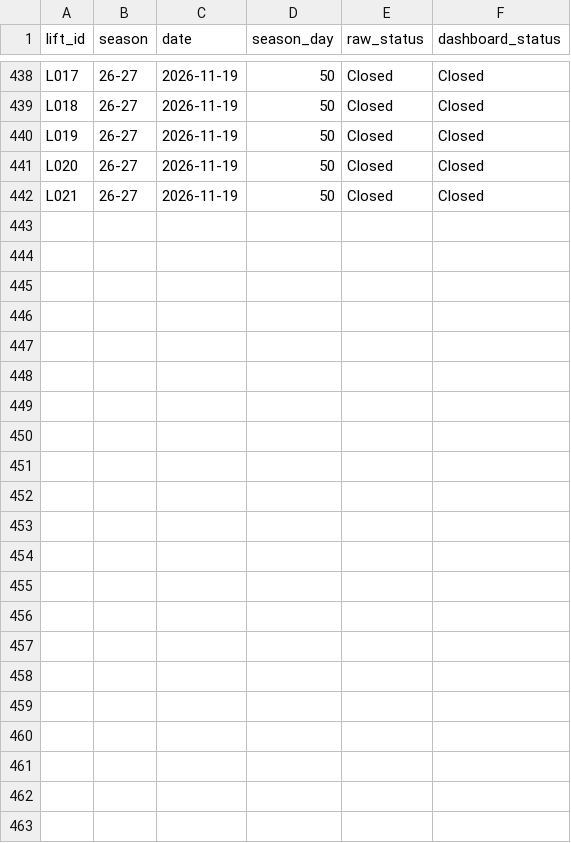
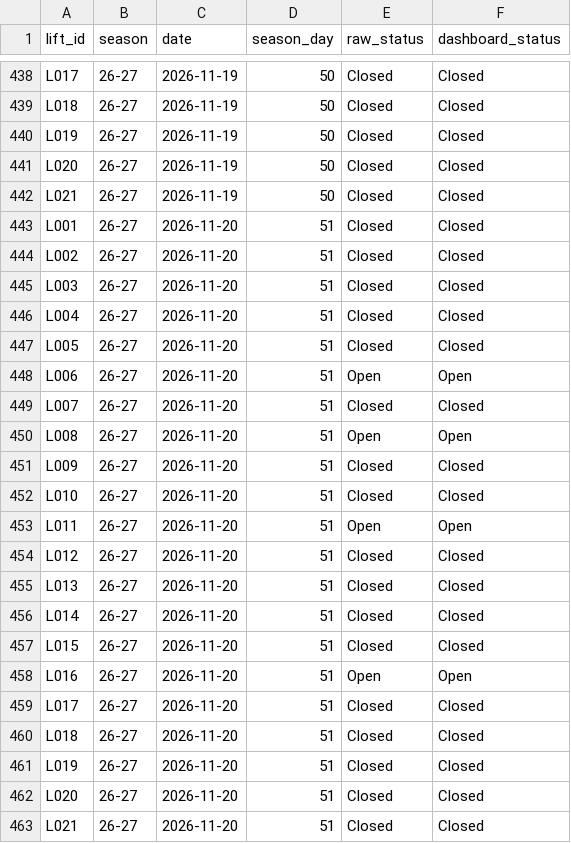
Before and after one commit to carneyam/keystone-terrain-dashboard, a CSV file: data/lift_status_26-27.csv, drawn as a sheet; only a part is shown, gaps mark what is left out; the diff names each change by its address in the sheet, - before the commit and + after, or states it on an @@ line.

```diff
--- a/data/lift_status_26-27.csv
+++ b/data/lift_status_26-27.csv
+row 443: L001 | 26-27 | 2026-11-20 | 51 | Closed | Closed
+row 444: L002 | 26-27 | 2026-11-20 | 51 | Closed | Closed
+row 445: L003 | 26-27 | 2026-11-20 | 51 | Closed | Closed
+row 446: L004 | 26-27 | 2026-11-20 | 51 | Closed | Closed
+row 447: L005 | 26-27 | 2026-11-20 | 51 | Closed | Closed
+row 448: L006 | 26-27 | 2026-11-20 | 51 | Open | Open
+row 449: L007 | 26-27 | 2026-11-20 | 51 | Closed | Closed
+row 450: L008 | 26-27 | 2026-11-20 | 51 | Open | Open
+row 451: L009 | 26-27 | 2026-11-20 | 51 | Closed | Closed
+row 452: L010 | 26-27 | 2026-11-20 | 51 | Closed | Closed
+row 453: L011 | 26-27 | 2026-11-20 | 51 | Open | Open
+row 454: L012 | 26-27 | 2026-11-20 | 51 | Closed | Closed
+row 455: L013 | 26-27 | 2026-11-20 | 51 | Closed | Closed
+row 456: L014 | 26-27 | 2026-11-20 | 51 | Closed | Closed
+row 457: L015 | 26-27 | 2026-11-20 | 51 | Closed | Closed
+row 458: L016 | 26-27 | 2026-11-20 | 51 | Open | Open
+row 459: L017 | 26-27 | 2026-11-20 | 51 | Closed | Closed
+row 460: L018 | 26-27 | 2026-11-20 | 51 | Closed | Closed
+row 461: L019 | 26-27 | 2026-11-20 | 51 | Closed | Closed
+row 462: L020 | 26-27 | 2026-11-20 | 51 | Closed | Closed
+row 463: L021 | 26-27 | 2026-11-20 | 51 | Closed | Closed
```
Also changed, not shown: data/daily_conditions.csv, data/trail_status_26-27.csv.
